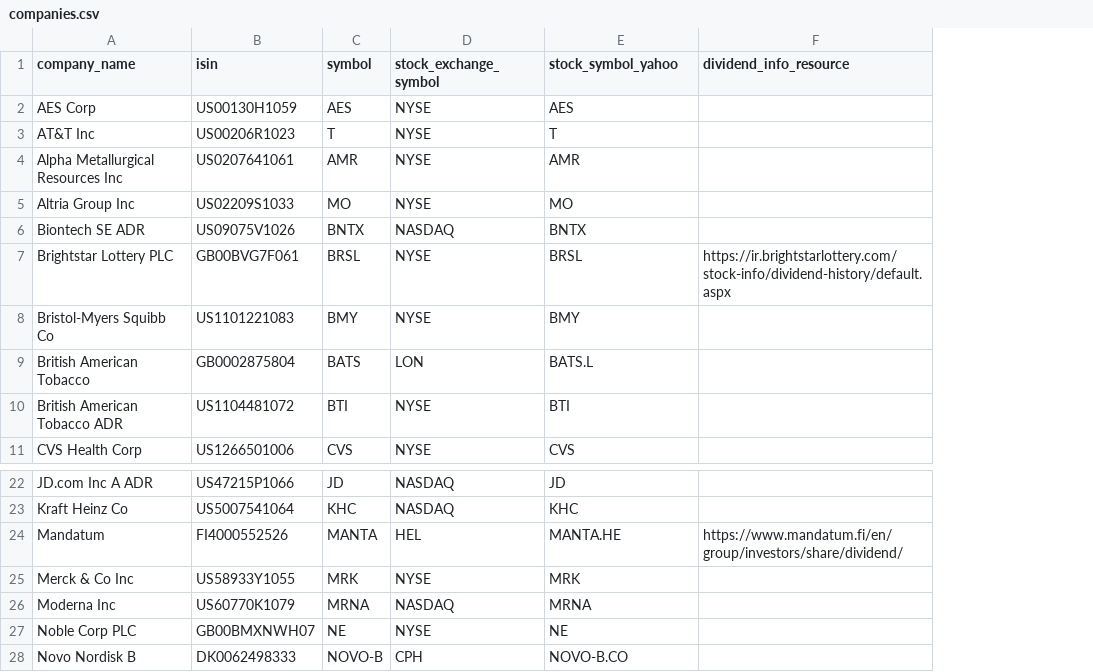
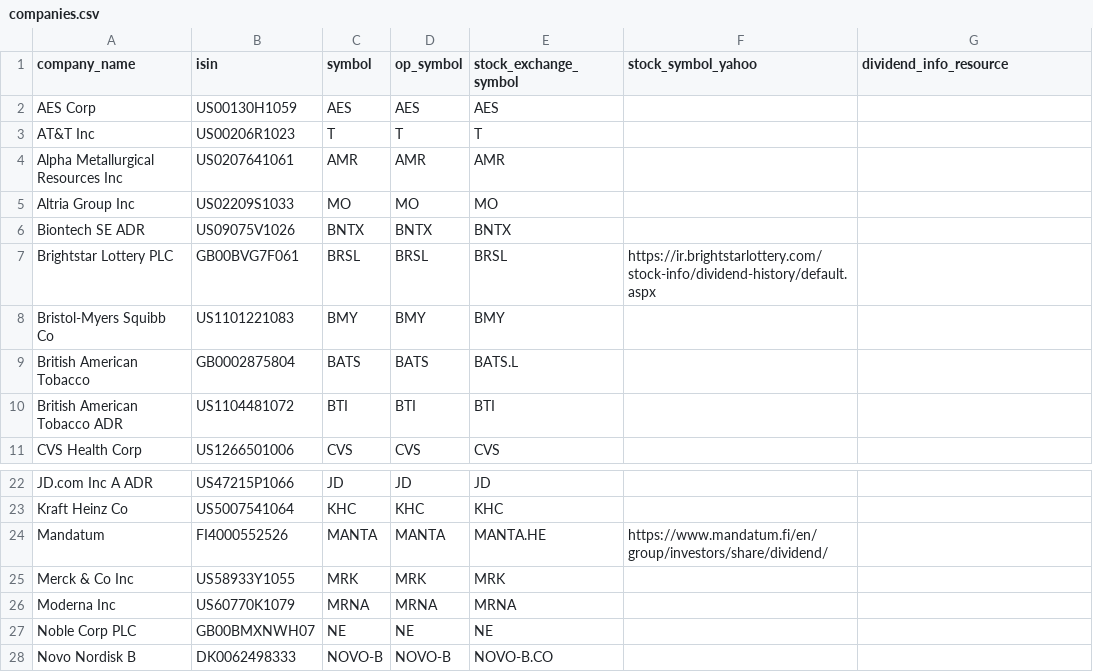
Before and after one commit to rxue/accounting, a CSV file: data/companies.csv, drawn as a sheet; only a part is shown, gaps mark what is left out; removed rows and columns are numbered as before the commit, all else as after; the diff names each change by its address in the sheet, - before the commit and + after, or states it on an @@ line.

```diff
--- a/data/companies.csv
+++ b/data/companies.csv
-column D (stock_exchange_symbol), rows 2-11: NYSE | NYSE | NYSE | NYSE | NASDAQ | NYSE | NYSE | LON | NYSE | NYSE; rows 22-28: NASDAQ | NASDAQ | HEL | NYSE | NASDAQ | NYSE | CPH
+column D (op_symbol), rows 2-11: AES | T | AMR | MO | BNTX | BRSL | BMY | BATS | BTI | CVS; rows 22-28: JD | KHC | MANTA | MRK | MRNA | NE | NOVO-B
+column F (stock_symbol_yahoo), row 7: https://ir.brightstarlottery.com/stock-info/dividend-history/default.aspx; row 24: https://www.mandatum.fi/en/group/investors/share/dividend/
-E1: stock_symbol_yahoo
+E1: stock_exchange_symbol
-G7 (dividend_info_resource): https://ir.brightstarlottery.com/stock-info/dividend-history/default.aspx
+G7 (dividend_info_resource): (empty)
-G24 (dividend_info_resource): https://www.mandatum.fi/en/group/investors/share/dividend/
+G24 (dividend_info_resource): (empty)
```
Also changed, not shown: 26 other files.
